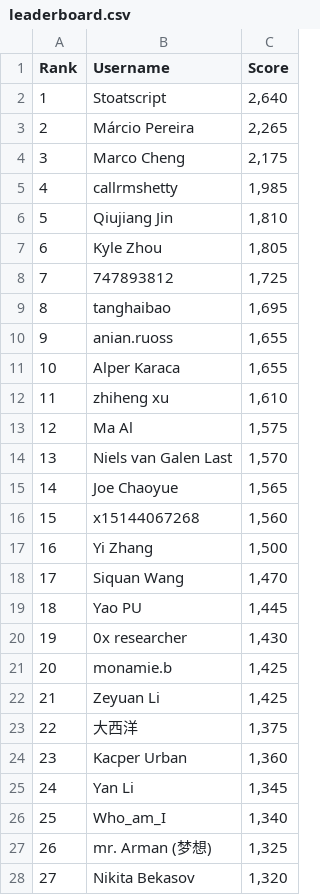
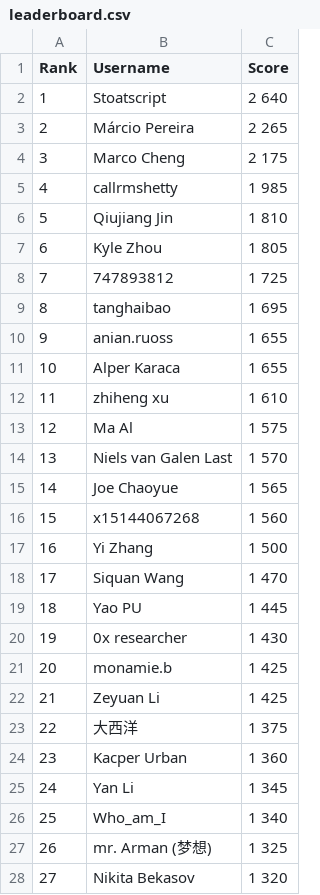
Before and after one commit to silvermete0r/deepml-top, a CSV file: leaderboard.csv, drawn as a sheet; only a part is shown; the diff covers the shown part only.

```diff
--- a/leaderboard.csv
+++ b/leaderboard.csv
@@ -1,28 +1,28 @@
 Rank,Username,Score
-1,Stoatscript,"2,640"
-2,Márcio Pereira,"2,265"
-3,Marco Cheng,"2,175"
-4,callrmshetty,"1,985"
-5,Qiujiang Jin,"1,810"
-6,Kyle Zhou,"1,805"
-7,747893812,"1,725"
-8,tanghaibao,"1,695"
-9,anian.ruoss,"1,655"
-10,Alper Karaca,"1,655"
-11,zhiheng xu,"1,610"
-12,Ma Al,"1,575"
-13,Niels van Galen Last,"1,570"
-14,Joe Chaoyue,"1,565"
-15,x15144067268,"1,560"
-16,Yi Zhang,"1,500"
-17,Siquan Wang,"1,470"
-18,Yao PU,"1,445"
-19,0x researcher,"1,430"
-20,monamie.b,"1,425"
-21,Zeyuan Li,"1,425"
-22,大西洋,"1,375"
-23,Kacper Urban,"1,360"
-24,Yan Li,"1,345"
-25,Who_am_I,"1,340"
-26,mr. Arman (梦想),"1,325"
-27,Nikita Bekasov,"1,320"
+1,Stoatscript,2 640
+2,Márcio Pereira,2 265
+3,Marco Cheng,2 175
+4,callrmshetty,1 985
+5,Qiujiang Jin,1 810
+6,Kyle Zhou,1 805
+7,747893812,1 725
+8,tanghaibao,1 695
+9,anian.ruoss,1 655
+10,Alper Karaca,1 655
+11,zhiheng xu,1 610
+12,Ma Al,1 575
+13,Niels van Galen Last,1 570
+14,Joe Chaoyue,1 565
+15,x15144067268,1 560
+16,Yi Zhang,1 500
+17,Siquan Wang,1 470
+18,Yao PU,1 445
+19,0x researcher,1 430
+20,monamie.b,1 425
+21,Zeyuan Li,1 425
+22,大西洋,1 375
+23,Kacper Urban,1 360
+24,Yan Li,1 345
+25,Who_am_I,1 340
+26,mr. Arman (梦想),1 325
+27,Nikita Bekasov,1 320
```
Also changed, not shown: 36 edited cells elsewhere in this file, 3 other files.
